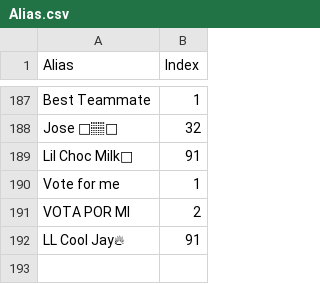
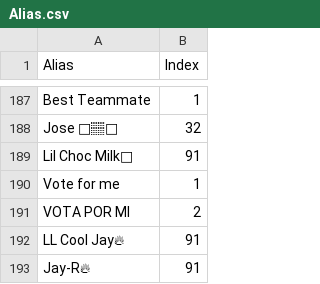
Before and after one commit to lsouders/ABECornhole, a CSV file: data/Alias.csv, drawn as a sheet; only a part is shown, gaps mark what is left out.

```diff
--- a/data/Alias.csv
+++ b/data/Alias.csv
@@ -192 +192,2 @@ VOTA POR MI,2
 LL Cool Jay🔥,91
+Jay-R🔥,91
```
Also changed, not shown: data/main.csv, 4 other files.
